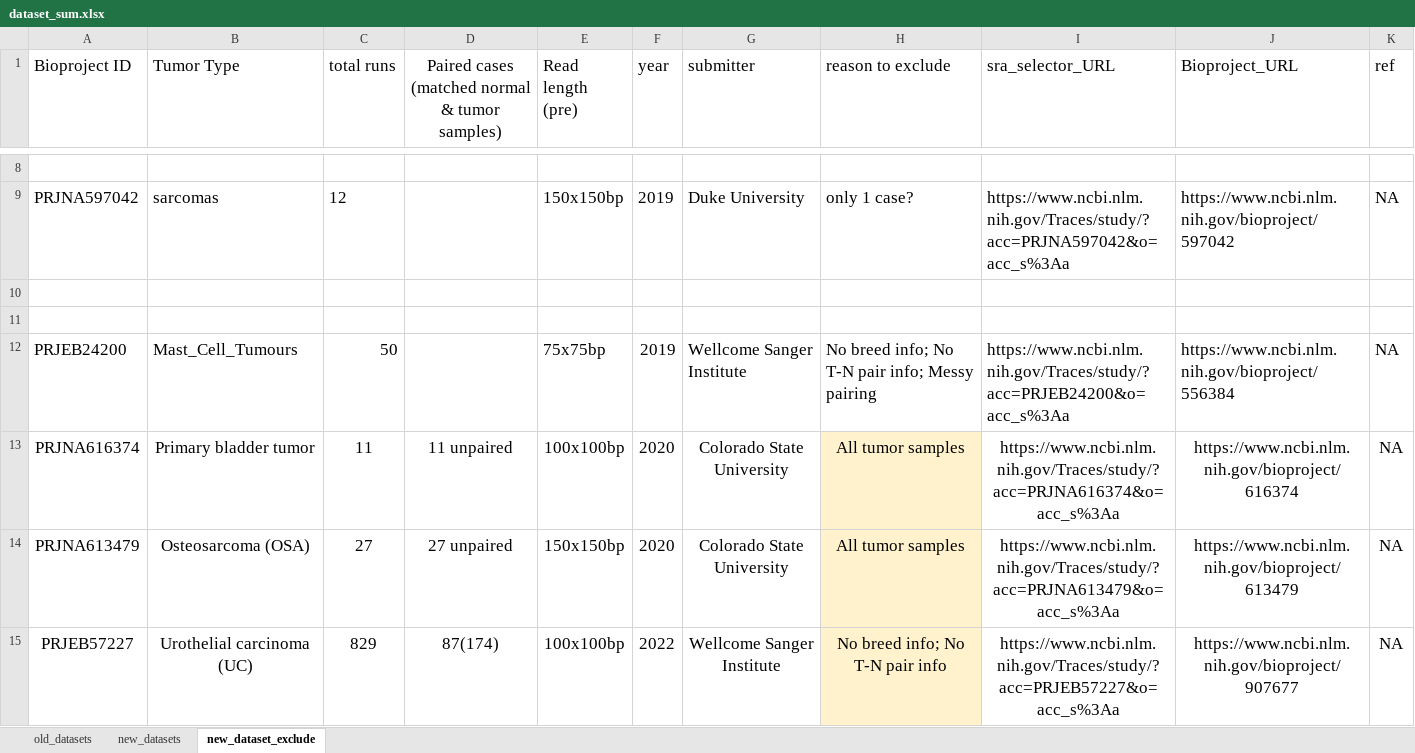
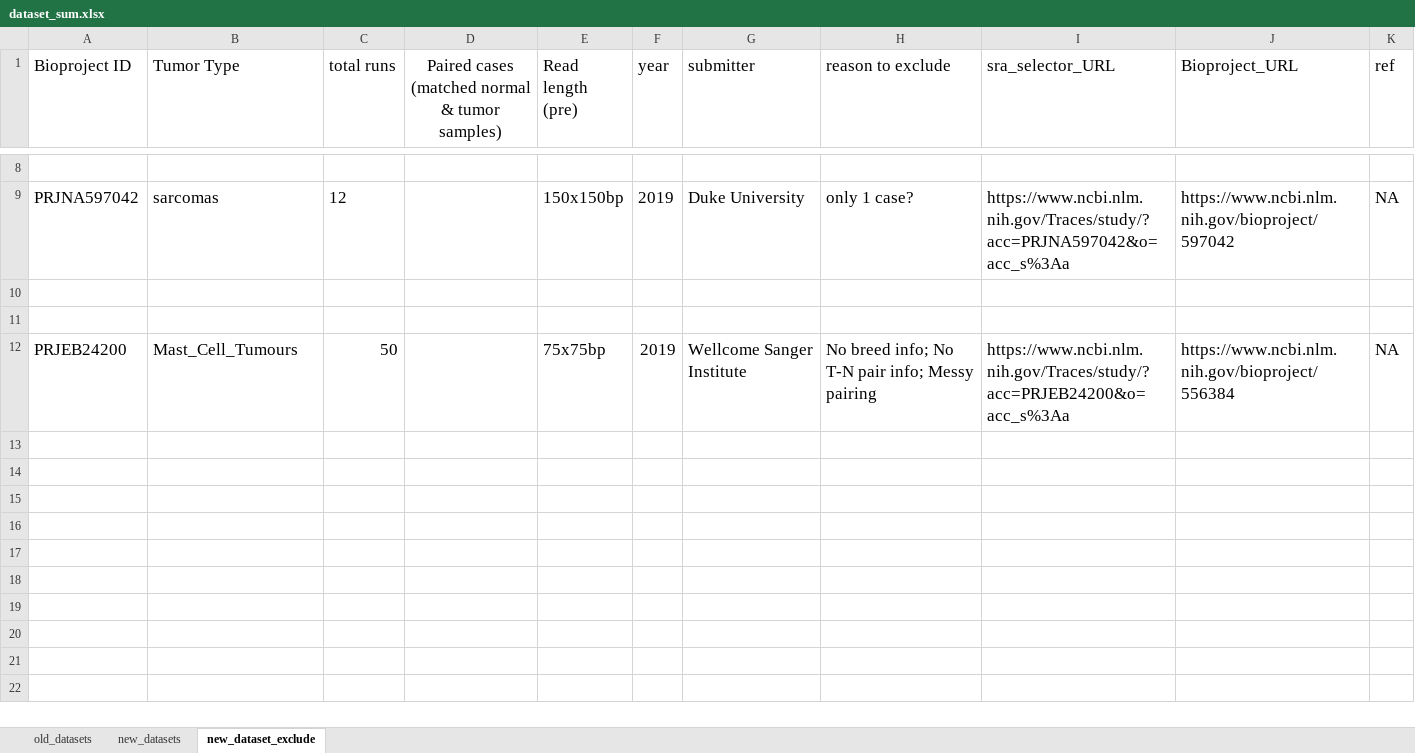
Before and after one commit to JingxuanChen7/canine_tumor_wes, an Excel workbook: metadata/dataset_sum.xlsx, sheet new_dataset_exclude, drawn as a sheet; only a part is shown, gaps mark what is left out; values as stored, in another font and other column widths than the file's, no borders; the diff names each change by its address in the sheet, - before the commit and + after, or states it on an @@ line.

```diff
--- a/metadata/dataset_sum.xlsx (sheet new_dataset_exclude)
+++ b/metadata/dataset_sum.xlsx (sheet new_dataset_exclude)
-row 13: PRJNA616374 | Primary bladder tumor | 11 | 11 unpaired | 100x100bp | 2020 | Colorado State University | All tumor samples | https://www.ncbi.nlm.nih.gov/Traces/study/?acc=PRJNA616374&o=acc_s%3Aa | https://www.ncbi.nlm.nih.gov/bioproject/616374 | NA
-row 14: PRJNA613479 | Osteosarcoma (OSA) | 27 | 27 unpaired | 150x150bp | 2020 | Colorado State University | All tumor samples | https://www.ncbi.nlm.nih.gov/Traces/study/?acc=PRJNA613479&o=acc_s%3Aa | https://www.ncbi.nlm.nih.gov/bioproject/613479 | NA
-row 15: PRJEB57227 | Urothelial carcinoma (UC) | 829 | 87(174) | 100x100bp | 2022 | Wellcome Sanger Institute | No breed info; No T-N pair info | https://www.ncbi.nlm.nih.gov/Traces/study/?acc=PRJEB57227&o=acc_s%3Aa | https://www.ncbi.nlm.nih.gov/bioproject/907677 | NA
```
Also changed, not shown: sheet new_datasets, 2 other files.
